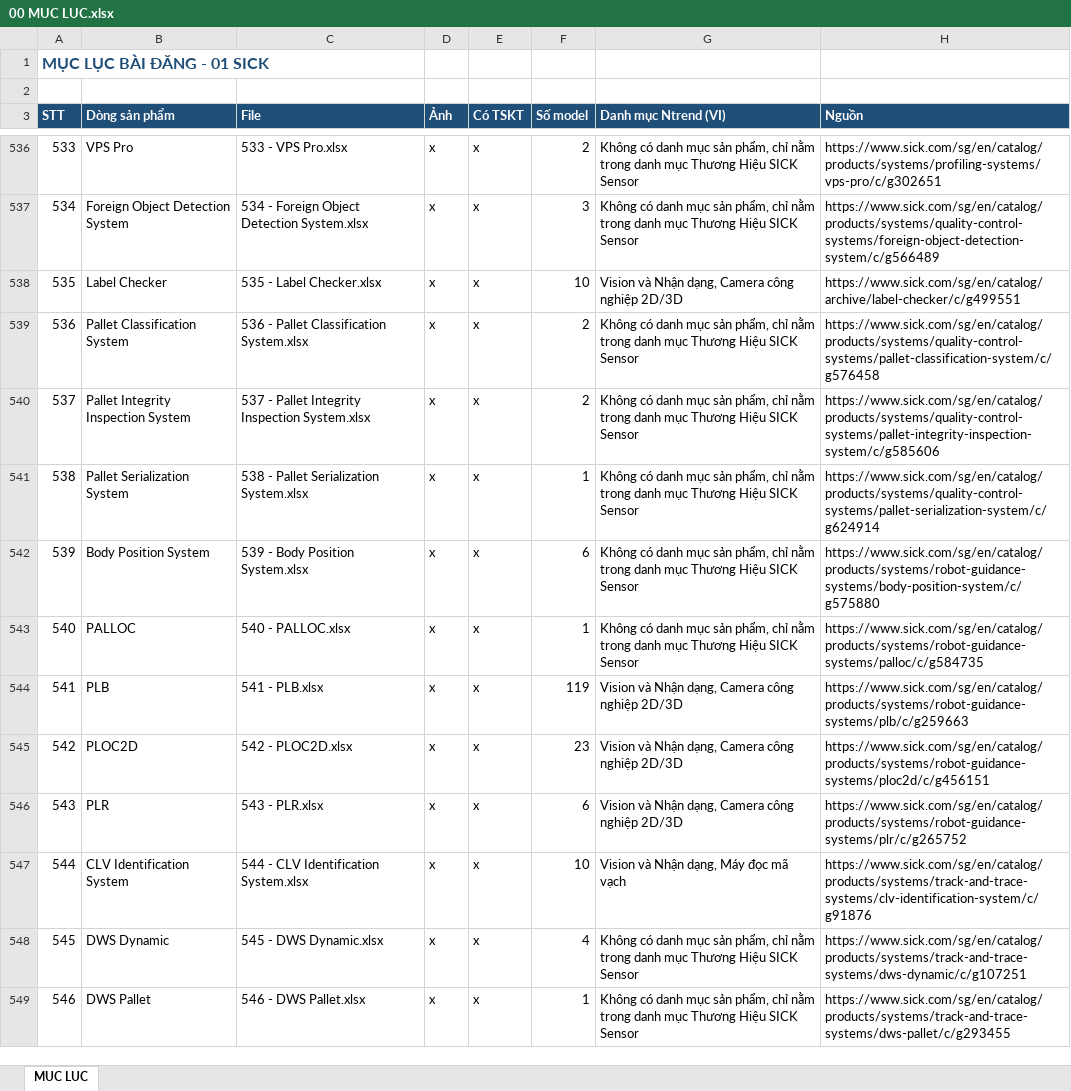
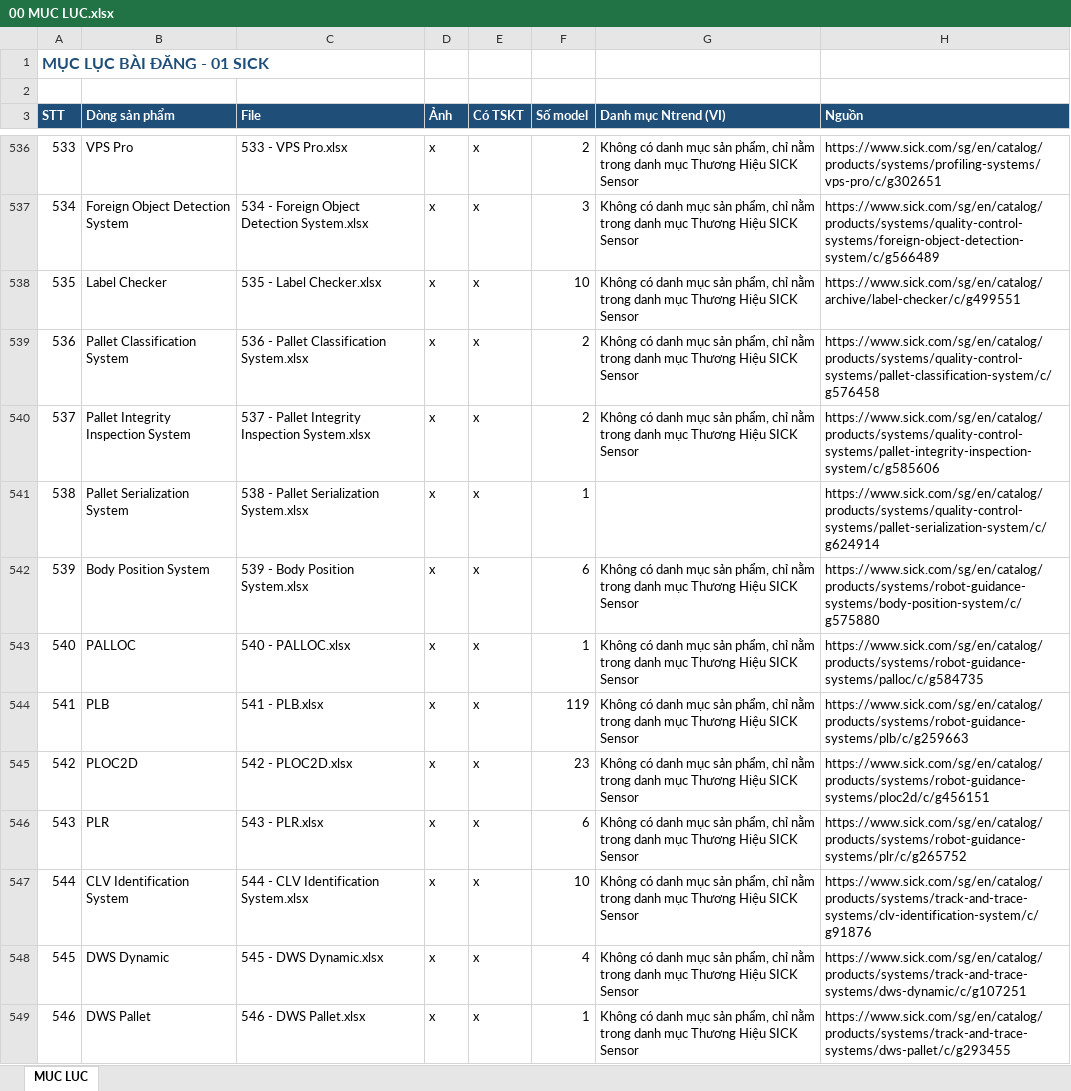
Before and after one commit to manhhh1108/crawls, an Excel workbook: data/Noi dung SICK/00 MUC LUC.xlsx, sheet MUC LUC, drawn as a sheet; only a part is shown, gaps mark what is left out; values as stored, in another font and other column widths than the file's, no borders; the diff covers the shown part only; the diff names each change by its address in the sheet, - before the commit and + after, or states it on an @@ line.

```diff
--- a/data/Noi dung SICK/00 MUC LUC.xlsx (sheet MUC LUC)
+++ b/data/Noi dung SICK/00 MUC LUC.xlsx (sheet MUC LUC)
-G538 (Danh mục Ntrend (VI)): Vision và Nhận dạng, Camera công nghiệp 2D/3D
+G538 (Danh mục Ntrend (VI)): Không có danh mục sản phẩm, chỉ nằm trong danh mục Thương Hiệu SICK Sensor
-G541 (Danh mục Ntrend (VI)): Không có danh mục sản phẩm, chỉ nằm trong danh mục Thương Hiệu SICK Sensor
+G541 (Danh mục Ntrend (VI)): (empty)
-G544:G546 (Danh mục Ntrend (VI)): Vision và Nhận dạng, Camera công nghiệp 2D/3D
+G544:G546 (Danh mục Ntrend (VI)): Không có danh mục sản phẩm, chỉ nằm trong danh mục Thương Hiệu SICK Sensor
-G547 (Danh mục Ntrend (VI)): Vision và Nhận dạng, Máy đọc mã vạch
+G547 (Danh mục Ntrend (VI)): Không có danh mục sản phẩm, chỉ nằm trong danh mục Thương Hiệu SICK Sensor
```
Also changed, not shown: 35 edited cells elsewhere in this sheet, data/Noi dung SICK/00 CAN SOAT DICH.xlsx, 11 other files.
